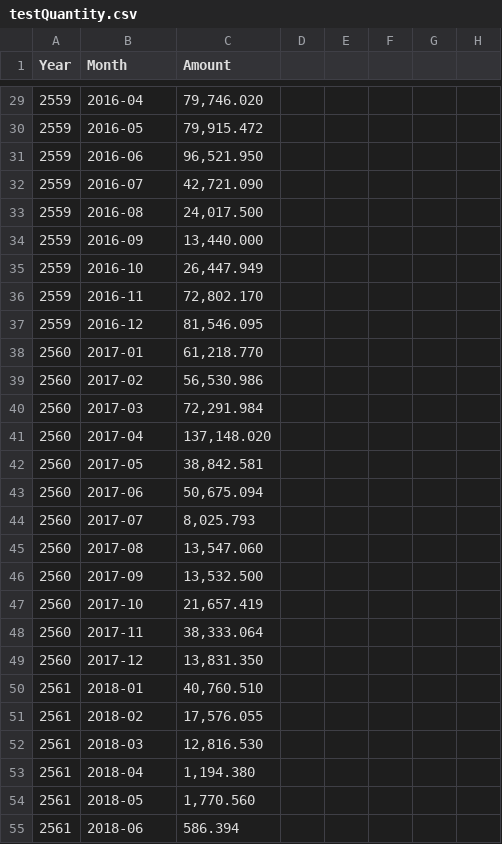
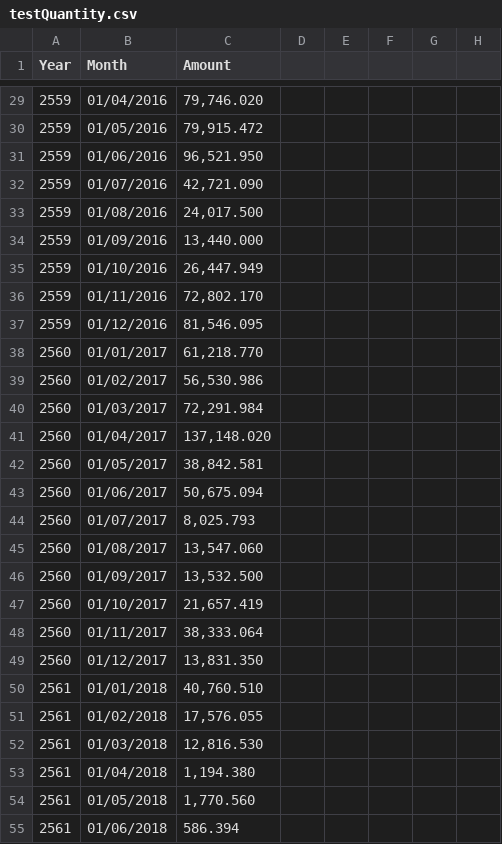
Before and after one commit to PankaewtaS/sugarCrane, a CSV file: testQuantity.csv, drawn as a sheet; only a part is shown, gaps mark what is left out; the diff covers the shown part only.

```diff
--- a/testQuantity.csv
+++ b/testQuantity.csv
@@ -29,27 +29,27 @@
-2559;2016-04;79,746.020;;;;;
-2559;2016-05;79,915.472;;;;;
-2559;2016-06;96,521.950;;;;;
-2559;2016-07;42,721.090;;;;;
-2559;2016-08;24,017.500;;;;;
-2559;2016-09;13,440.000;;;;;
-2559;2016-10;26,447.949;;;;;
-2559;2016-11;72,802.170;;;;;
-2559;2016-12;81,546.095;;;;;
-2560;2017-01;61,218.770;;;;;
-2560;2017-02;56,530.986;;;;;
-2560;2017-03;72,291.984;;;;;
-2560;2017-04;137,148.020;;;;;
-2560;2017-05;38,842.581;;;;;
-2560;2017-06;50,675.094;;;;;
-2560;2017-07;8,025.793;;;;;
-2560;2017-08;13,547.060;;;;;
-2560;2017-09;13,532.500;;;;;
-2560;2017-10;21,657.419 ;;;;;
-2560;2017-11;38,333.064;;;;;
-2560;2017-12; 13,831.350;;;;;
-2561;2018-01;40,760.510;;;;;
-2561;2018-02;17,576.055;;;;;
-2561;2018-03;12,816.530;;;;;
-2561;2018-04;1,194.380;;;;;
-2561;2018-05;1,770.560;;;;;
-2561;2018-06;586.394;;;;;
+2559;01/04/2016;79,746.020;;;;;
+2559;01/05/2016;79,915.472;;;;;
+2559;01/06/2016;96,521.950;;;;;
+2559;01/07/2016;42,721.090;;;;;
+2559;01/08/2016;24,017.500;;;;;
+2559;01/09/2016;13,440.000;;;;;
+2559;01/10/2016;26,447.949;;;;;
+2559;01/11/2016;72,802.170;;;;;
+2559;01/12/2016;81,546.095;;;;;
+2560;01/01/2017;61,218.770;;;;;
+2560;01/02/2017;56,530.986;;;;;
+2560;01/03/2017;72,291.984;;;;;
+2560;01/04/2017;137,148.020;;;;;
+2560;01/05/2017;38,842.581;;;;;
+2560;01/06/2017;50,675.094;;;;;
+2560;01/07/2017;8,025.793;;;;;
+2560;01/08/2017;13,547.060;;;;;
+2560;01/09/2017;13,532.500;;;;;
+2560;01/10/2017;21,657.419 ;;;;;
+2560;01/11/2017;38,333.064;;;;;
+2560;01/12/2017; 13,831.350;;;;;
+2561;01/01/2018;40,760.510;;;;;
+2561;01/02/2018;17,576.055;;;;;
+2561;01/03/2018;12,816.530;;;;;
+2561;01/04/2018;1,194.380;;;;;
+2561;01/05/2018;1,770.560;;;;;
+2561;01/06/2018;586.394;;;;;
```
Also changed, not shown: 83 edited cells elsewhere in this file.
